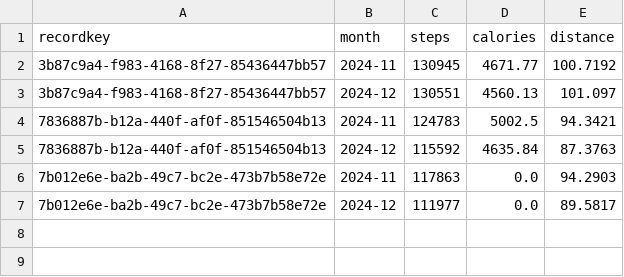
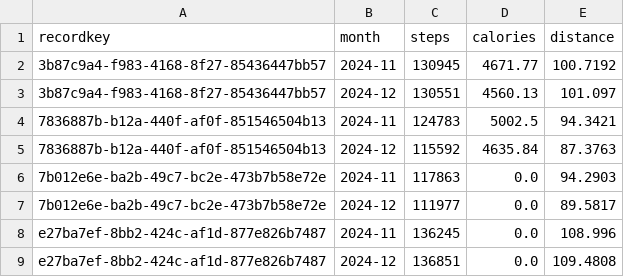
Before and after one commit to ehejr777/ocare-backend, a CSV file: docs/query-results/monthly_summary.csv, drawn as a sheet.

```diff
--- a/docs/query-results/monthly_summary.csv
+++ b/docs/query-results/monthly_summary.csv
@@ -7 +7,3 @@ recordkey,month,steps,calories,distance
 7b012e6e-ba2b-49c7-bc2e-473b7b58e72e,2024-12,111977,0.0,89.5817
+e27ba7ef-8bb2-424c-af1d-877e826b7487,2024-11,136245,0.0,108.996
+e27ba7ef-8bb2-424c-af1d-877e826b7487,2024-12,136851,0.0,109.4808
```
Also changed, not shown: docs/query-results/daily_summary.csv, 1 other file.
